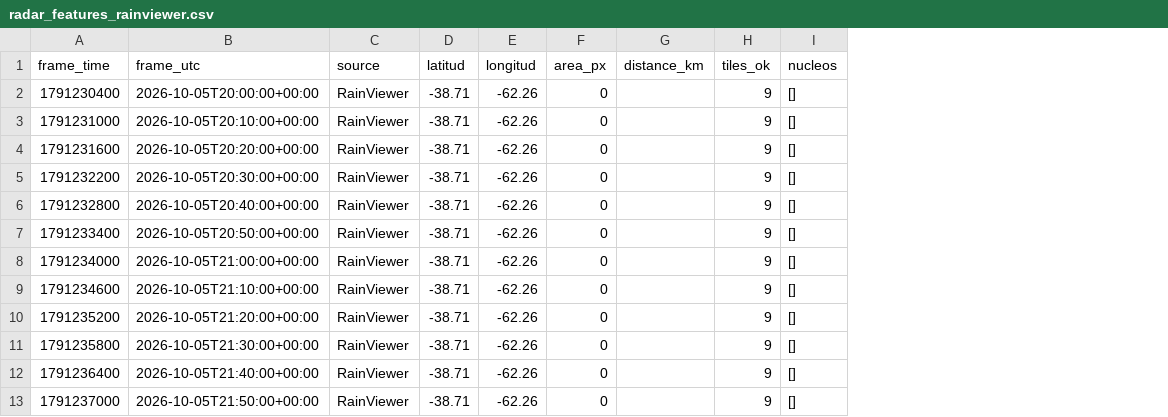
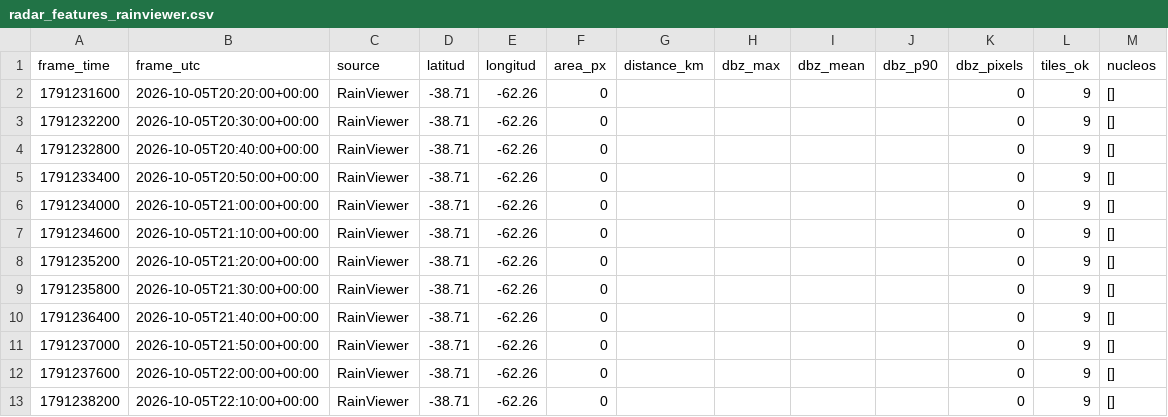
Before and after one commit to lucas12839/Clima-ar, a CSV file: data/radar/radar_features_rainviewer.csv, drawn as a sheet; removed rows and columns are numbered as before the commit, all else as after; the diff names each change by its address in the sheet, - before the commit and + after, or states it on an @@ line.

Commit message:
radar V7 nowcast

```diff
--- a/data/radar/radar_features_rainviewer.csv
+++ b/data/radar/radar_features_rainviewer.csv
+column H (dbz_max), empty
+column I (dbz_mean), empty
+column J (dbz_p90), empty
+column K (dbz_pixels), rows 2-11: all 0
-row 2: 1791230400 | 2026-10-05T20:00:00+00:00 | RainViewer | -38.71 | -62.26 | 0 |  | 9 | []
-row 3: 1791231000 | 2026-10-05T20:10:00+00:00 | RainViewer | -38.71 | -62.26 | 0 |  | 9 | []
+row 12: 1791237600 | 2026-10-05T22:00:00+00:00 | RainViewer | -38.71 | -62.26 | 0 |  |  |  |  | 0 | 9 | []
+row 13: 1791238200 | 2026-10-05T22:10:00+00:00 | RainViewer | -38.71 | -62.26 | 0 |  |  |  |  | 0 | 9 | []
```
Also changed, not shown: 2 other files.
